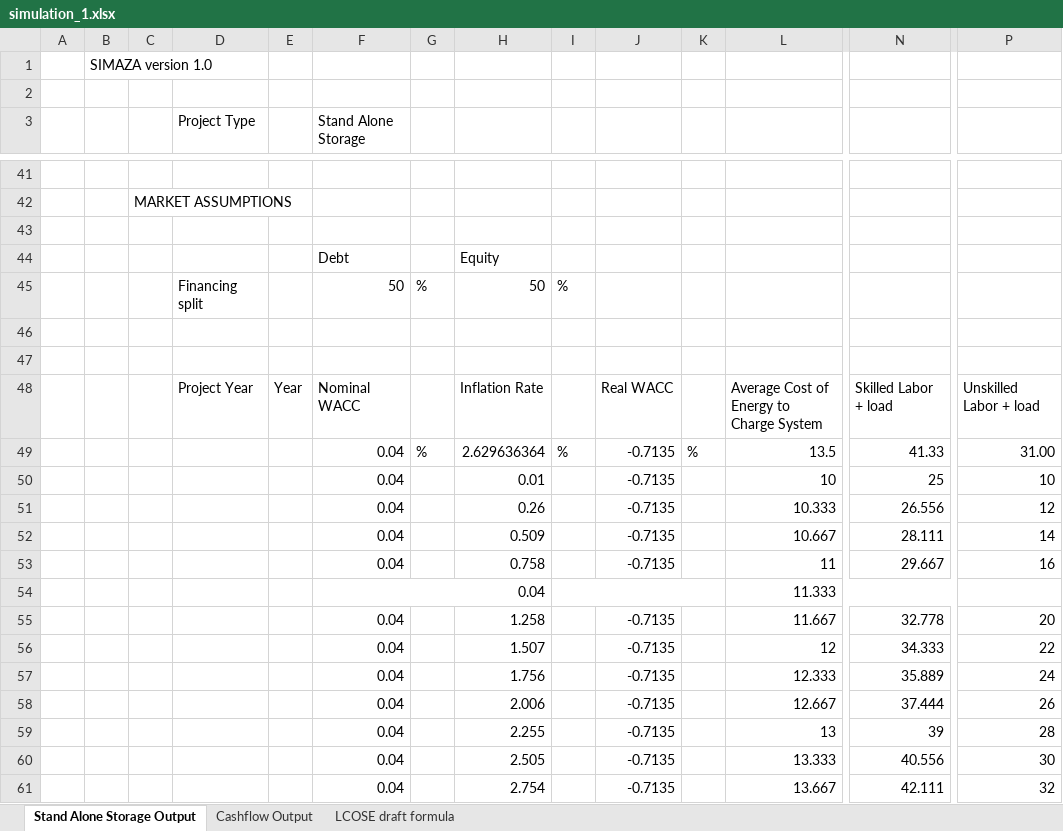
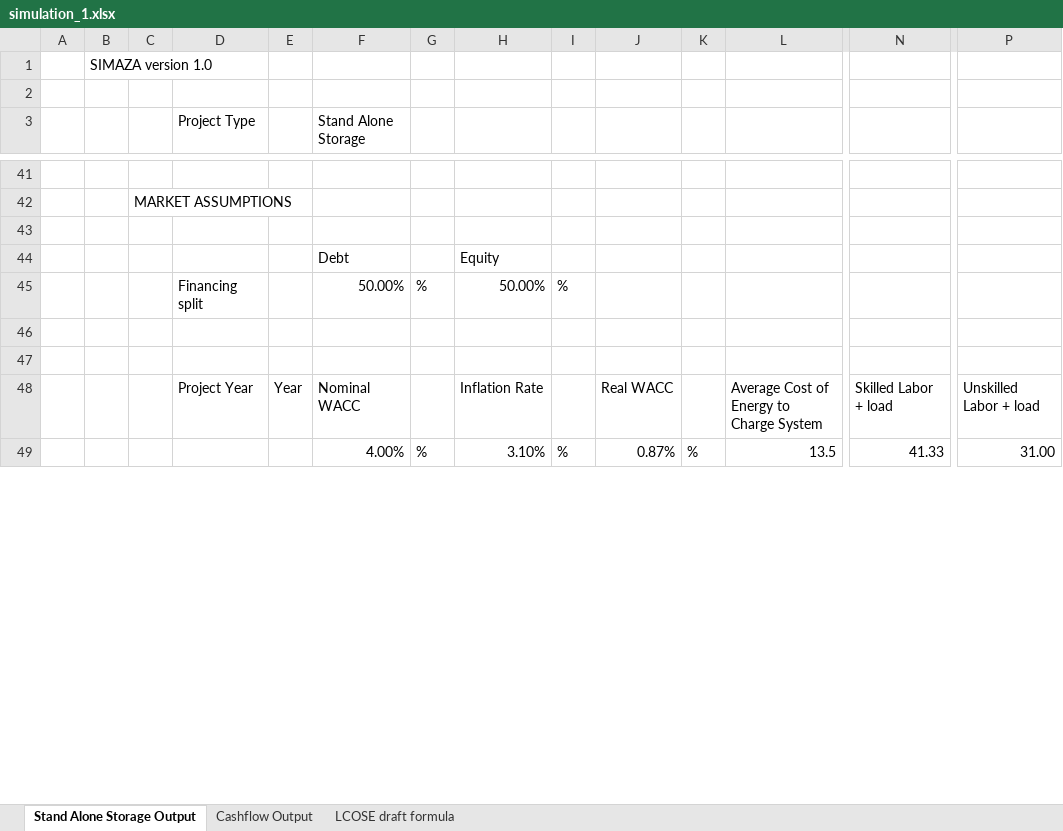
Before and after one commit to DidierFR75/azasimul, an Excel workbook: web/simulator/simulation_1.xlsx, sheet Stand Alone Storage Output, drawn as a sheet; only a part is shown, gaps mark what is left out; values as stored, in another font and other column widths than the file's, no cell formats; removed rows and columns are numbered as before the commit, all else as after; rows hold the shown columns only; the diff covers the shown part only; the diff names each change by its address in the sheet, - before the commit and + after, or states it on an @@ line.

```diff
--- a/web/simulator/simulation_1.xlsx (sheet Stand Alone Storage Output)
+++ b/web/simulator/simulation_1.xlsx (sheet Stand Alone Storage Output)
-F45 (Stand Alone Storage): 50
+F45 (Stand Alone Storage): 50.00%
-H45: 50
+H45: 50.00%
-F49 (Stand Alone Storage): 0.04
+F49 (Stand Alone Storage): 4.00%
-H49: 2.629636364
+H49: 3.10%
-J49: -0.7135
+J49: 0.87%
-row 50:  |  |  |  |  | 0.04 |  | 0.01 |  | -0.7135 |  | 10 | 25 | 10
-row 51:  |  |  |  |  | 0.04 |  | 0.26 |  | -0.7135 |  | 10.333 | 26.556 | 12
-row 52:  |  |  |  |  | 0.04 |  | 0.509 |  | -0.7135 |  | 10.667 | 28.111 | 14
-row 53:  |  |  |  |  | 0.04 |  | 0.758 |  | -0.7135 |  | 11 | 29.667 | 16
-row 54:  |  |  |  |  | 0.04 |  |  |  |  |  | 11.333
-row 55:  |  |  |  |  | 0.04 |  | 1.258 |  | -0.7135 |  | 11.667 | 32.778 | 20
-row 56:  |  |  |  |  | 0.04 |  | 1.507 |  | -0.7135 |  | 12 | 34.333 | 22
-row 57:  |  |  |  |  | 0.04 |  | 1.756 |  | -0.7135 |  | 12.333 | 35.889 | 24
-row 58:  |  |  |  |  | 0.04 |  | 2.006 |  | -0.7135 |  | 12.667 | 37.444 | 26
-row 59:  |  |  |  |  | 0.04 |  | 2.255 |  | -0.7135 |  | 13 | 39 | 28
-row 60:  |  |  |  |  | 0.04 |  | 2.505 |  | -0.7135 |  | 13.333 | 40.556 | 30
-row 61:  |  |  |  |  | 0.04 |  | 2.754 |  | -0.7135 |  | 13.667 | 42.111 | 32
```
Also changed, not shown: 22 added rows, 10 removed rows and 70 edited cells elsewhere in this sheet, cell formats, 9 other files.
